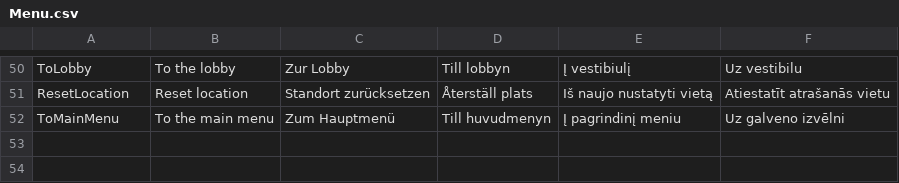
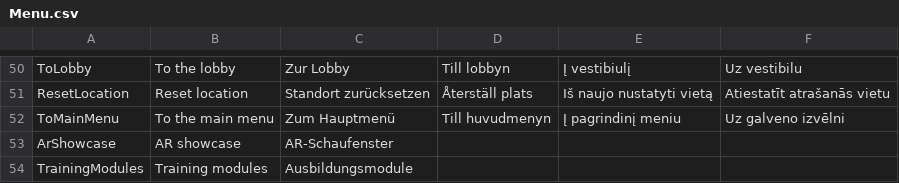
Before and after one commit to XRINTAMT/DR_FLEMP, a CSV file: Assets/Resources/Localization/Menu.csv, drawn as a sheet; only a part is shown, gaps mark what is left out.

```diff
--- a/Assets/Resources/Localization/Menu.csv
+++ b/Assets/Resources/Localization/Menu.csv
@@ -92 +92,3 @@ ResetLocation,Reset location,Standort zurücksetzen,Återställ plats,Iš naujo
 ToMainMenu,To the main menu,Zum Hauptmenü,Till huvudmenyn,Į pagrindinį meniu,Uz galveno izvēlni
+ArShowcase,AR showcase,AR-Schaufenster,,,
+TrainingModules,Training modules,Ausbildungsmodule,,,
```
Also changed, not shown: Assets/Resources/Localization/ArScene.csv, Assets/Resources/Scenarios/AR2/RecordedScenarioText.csv, 16 other files.
